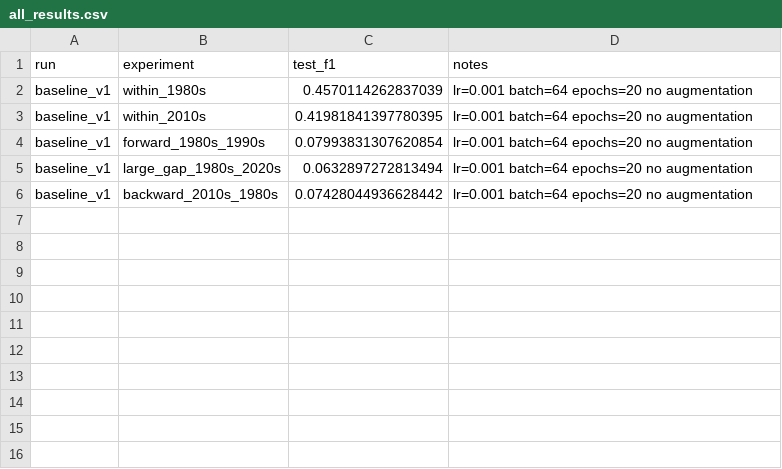
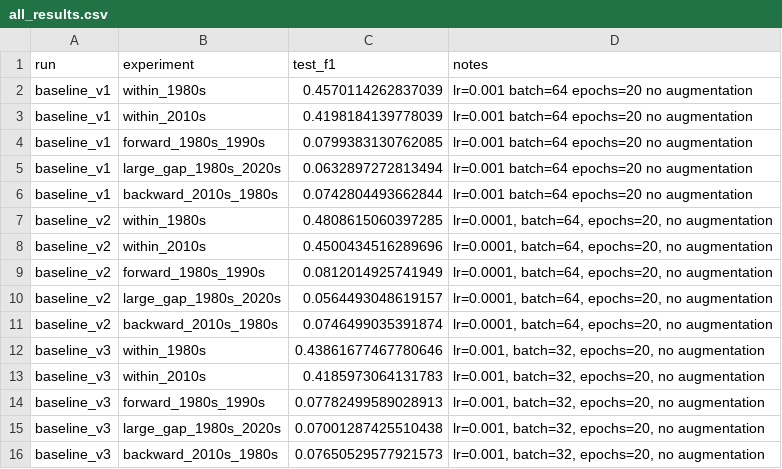
Before and after one commit to katemhouston/movie-poster-genre, a CSV file: all_results.csv, drawn as a sheet.

```diff
--- a/all_results.csv
+++ b/all_results.csv
@@ -2,5 +2,15 @@ run,experiment,test_f1,notes
 baseline_v1,within_1980s,0.4570114262837039,lr=0.001 batch=64 epochs=20 no augmentation
-baseline_v1,within_2010s,0.41981841397780395,lr=0.001 batch=64 epochs=20 no augmentation
-baseline_v1,forward_1980s_1990s,0.07993831307620854,lr=0.001 batch=64 epochs=20 no augmentation
+baseline_v1,within_2010s,0.4198184139778039,lr=0.001 batch=64 epochs=20 no augmentation
+baseline_v1,forward_1980s_1990s,0.0799383130762085,lr=0.001 batch=64 epochs=20 no augmentation
 baseline_v1,large_gap_1980s_2020s,0.0632897272813494,lr=0.001 batch=64 epochs=20 no augmentation
-baseline_v1,backward_2010s_1980s,0.07428044936628442,lr=0.001 batch=64 epochs=20 no augmentation
+baseline_v1,backward_2010s_1980s,0.0742804493662844,lr=0.001 batch=64 epochs=20 no augmentation
+baseline_v2,within_1980s,0.4808615060397285,"lr=0.0001, batch=64, epochs=20, no augmentation"
+baseline_v2,within_2010s,0.4500434516289696,"lr=0.0001, batch=64, epochs=20, no augmentation"
+baseline_v2,forward_1980s_1990s,0.0812014925741949,"lr=0.0001, batch=64, epochs=20, no augmentation"
+baseline_v2,large_gap_1980s_2020s,0.0564493048619157,"lr=0.0001, batch=64, epochs=20, no augmentation"
+baseline_v2,backward_2010s_1980s,0.0746499035391874,"lr=0.0001, batch=64, epochs=20, no augmentation"
+baseline_v3,within_1980s,0.43861677467780646,"lr=0.001, batch=32, epochs=20, no augmentation"
+baseline_v3,within_2010s,0.4185973064131783,"lr=0.001, batch=32, epochs=20, no augmentation"
+baseline_v3,forward_1980s_1990s,0.07782499589028913,"lr=0.001, batch=32, epochs=20, no augmentation"
+baseline_v3,large_gap_1980s_2020s,0.07001287425510438,"lr=0.001, batch=32, epochs=20, no augmentation"
+baseline_v3,backward_2010s_1980s,0.07650529577921573,"lr=0.001, batch=32, epochs=20, no augmentation"
```
Also changed, not shown: 32 other files.
